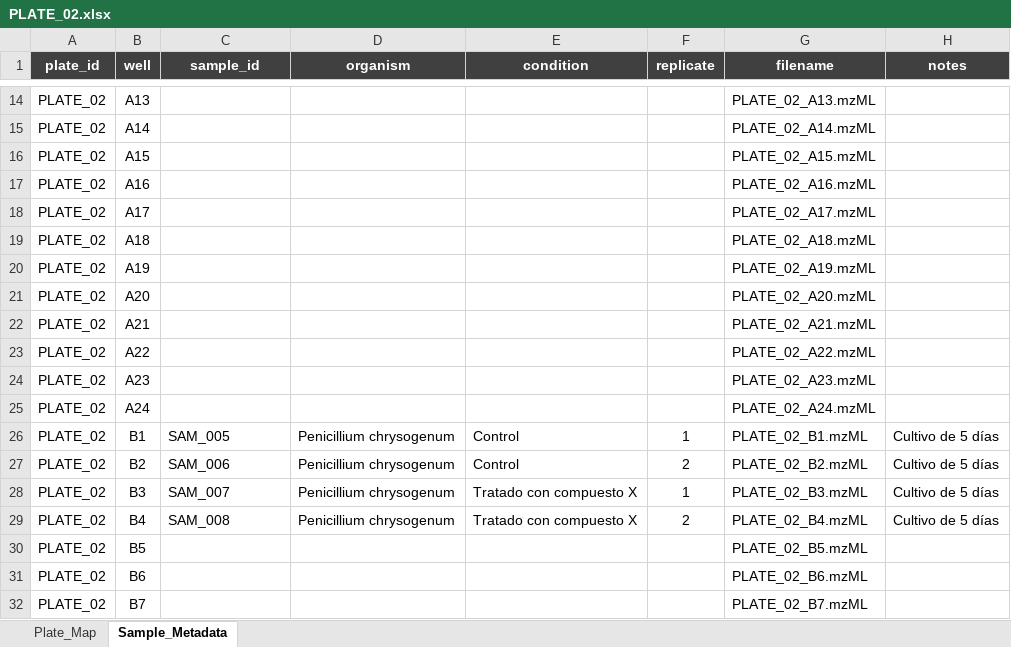
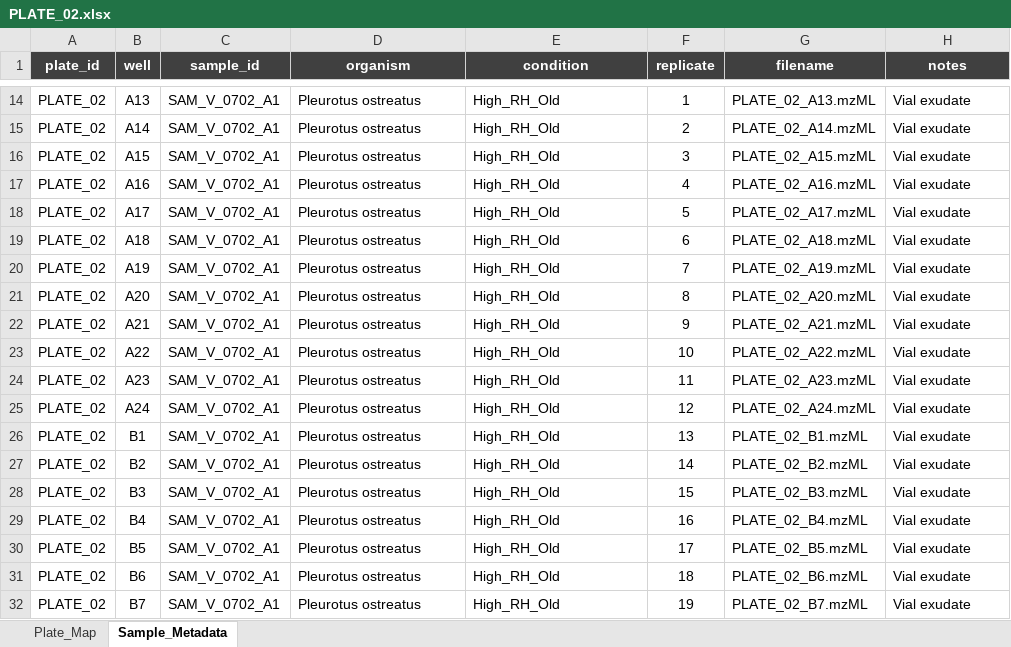
Before and after one commit to sofialeivaaa/desi-ms-fungal-pipeline, an Excel workbook: data/plates/PLATE_02.xlsx, sheet Sample_Metadata, drawn as a sheet; only a part is shown, gaps mark what is left out; values as stored, in another font and other column widths than the file's, no borders; table styles not drawn; the diff covers the shown part only; the diff names each change by its address in the sheet, - before the commit and + after, or states it on an @@ line.

```diff
--- a/data/plates/PLATE_02.xlsx (sheet Sample_Metadata)
+++ b/data/plates/PLATE_02.xlsx (sheet Sample_Metadata)
-C14:C25 (sample_id): (empty)
+C14:C25 (sample_id): SAM_V_0702_A1
-D14:D25 (organism): (empty)
+D14:D25 (organism): Pleurotus ostreatus
-E14:E25 (condition): (empty)
+E14:E25 (condition): High_RH_Old
-F14 (replicate): (empty)
+F14 (replicate): 1
-H14:H25 (notes): (empty)
+H14:H25 (notes): Vial exudate
-F15 (replicate): (empty)
+F15 (replicate): 2
-F16 (replicate): (empty)
+F16 (replicate): 3
-F17 (replicate): (empty)
+F17 (replicate): 4
-F18 (replicate): (empty)
+F18 (replicate): 5
-F19 (replicate): (empty)
+F19 (replicate): 6
-F20 (replicate): (empty)
+F20 (replicate): 7
-F21 (replicate): (empty)
+F21 (replicate): 8
-F22 (replicate): (empty)
+F22 (replicate): 9
-F23 (replicate): (empty)
+F23 (replicate): 10
-F24 (replicate): (empty)
+F24 (replicate): 11
-F25 (replicate): (empty)
+F25 (replicate): 12
-C26 (sample_id): SAM_005
+C26 (sample_id): SAM_V_0702_A1
-D26:D29 (organism): Penicillium chrysogenum
+D26:D29 (organism): Pleurotus ostreatus
-E26:E27 (condition): Control
+E26:E27 (condition): High_RH_Old
-F26 (replicate): 1
+F26 (replicate): 13
-H26:H29 (notes): Cultivo de 5 días
+H26:H29 (notes): Vial exudate
-C27 (sample_id): SAM_006
+C27 (sample_id): SAM_V_0702_A1
-F27 (replicate): 2
+F27 (replicate): 14
-C28 (sample_id): SAM_007
+C28 (sample_id): SAM_V_0702_A1
-E28:E29 (condition): Tratado con compuesto X
+E28:E29 (condition): High_RH_Old
-F28 (replicate): 1
+F28 (replicate): 15
-C29 (sample_id): SAM_008
+C29 (sample_id): SAM_V_0702_A1
-F29 (replicate): 2
+F29 (replicate): 16
-C30:C32 (sample_id): (empty)
+C30:C32 (sample_id): SAM_V_0702_A1
-D30:D32 (organism): (empty)
+D30:D32 (organism): Pleurotus ostreatus
-E30:E32 (condition): (empty)
+E30:E32 (condition): High_RH_Old
-F30 (replicate): (empty)
+F30 (replicate): 17
-H30:H32 (notes): (empty)
+H30:H32 (notes): Vial exudate
-F31 (replicate): (empty)
+F31 (replicate): 18
-F32 (replicate): (empty)
+F32 (replicate): 19
```
Also changed, not shown: 1786 edited cells elsewhere in this sheet, sheet Plate_Map, data/plate_inputs/PLATE_02_input.xlsx, 6 other files.
